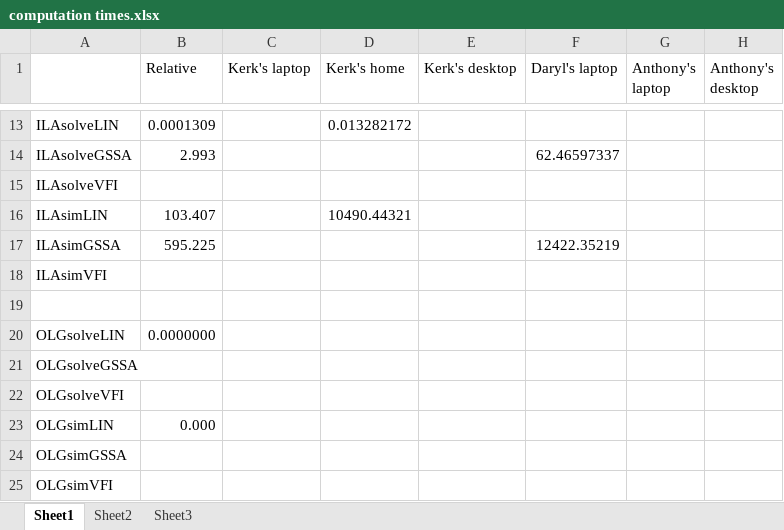
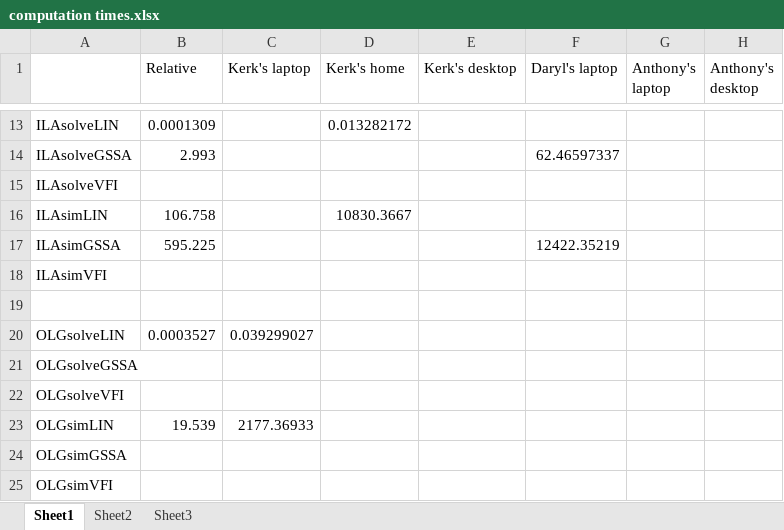
Before and after one commit to econdaryl/PolicyUncertainty, an Excel workbook: computation times.xlsx, sheet Sheet1, drawn as a sheet; only a part is shown, gaps mark what is left out; values as stored, in another font and other column widths than the file's, no borders; the diff names each change by its address in the sheet, - before the commit and + after, or states it on an @@ line.

```diff
--- a/computation times.xlsx (sheet Sheet1)
+++ b/computation times.xlsx (sheet Sheet1)
-B16 (Relative): 103.407
+B16 (Relative): 106.758
-D16 (Kerk's home): 10490.44321
+D16 (Kerk's home): 10830.3667
-B20 (Relative): 0.0000000
+B20 (Relative): 0.0003527
-C20 (Kerk's laptop): (empty)
+C20 (Kerk's laptop): 0.039299027
-B23 (Relative): 0.000
+B23 (Relative): 19.539
-C23 (Kerk's laptop): (empty)
+C23 (Kerk's laptop): 2177.36933
```
Also changed, not shown: OLG/OLG Table.xlsx, Simple ILA/ILA Table.xlsx, 17 other files.
